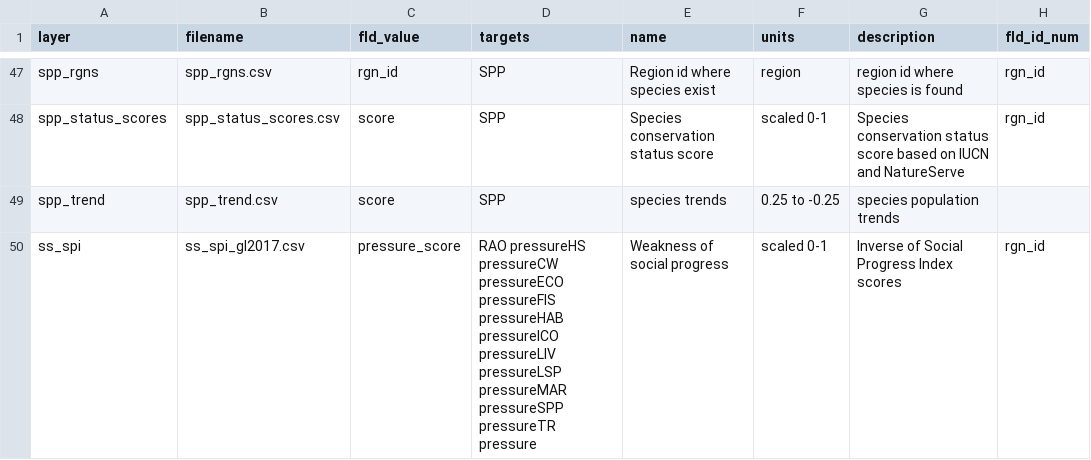
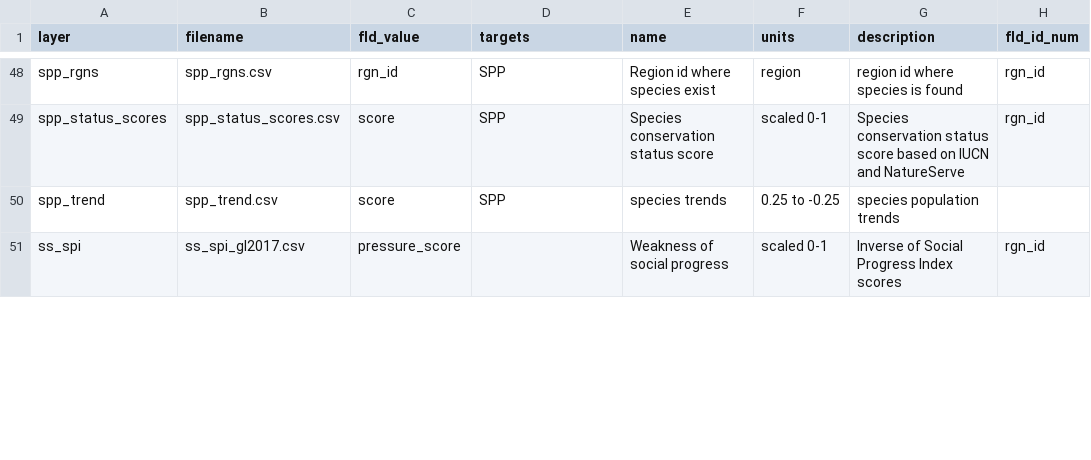
Before and after one commit to OHI-Northeast/ne-scores, a CSV file: region/layers.csv, drawn as a sheet; only a part is shown, gaps mark what is left out; addresses are those after the commit; the diff covers the shown part only; the diff names each change by its address in the sheet, - before the commit and + after, or states it on an @@ line.

Commit message:
added in social pressure layer

```diff
--- a/region/layers.csv
+++ b/region/layers.csv
-D51 (targets): RAO pressureHS pressureCW pressureECO pressureFIS pressureHAB pressureICO pressureLIV pressureLSP pressureMAR pressureSPP pressureTR pressure
+D51 (targets): (empty)
```
Also changed, not shown: 1 added row and 4 edited cells elsewhere in this file, region/conf/pressure_categories.csv, region/conf/pressures_matrix.csv, 16 other files.
